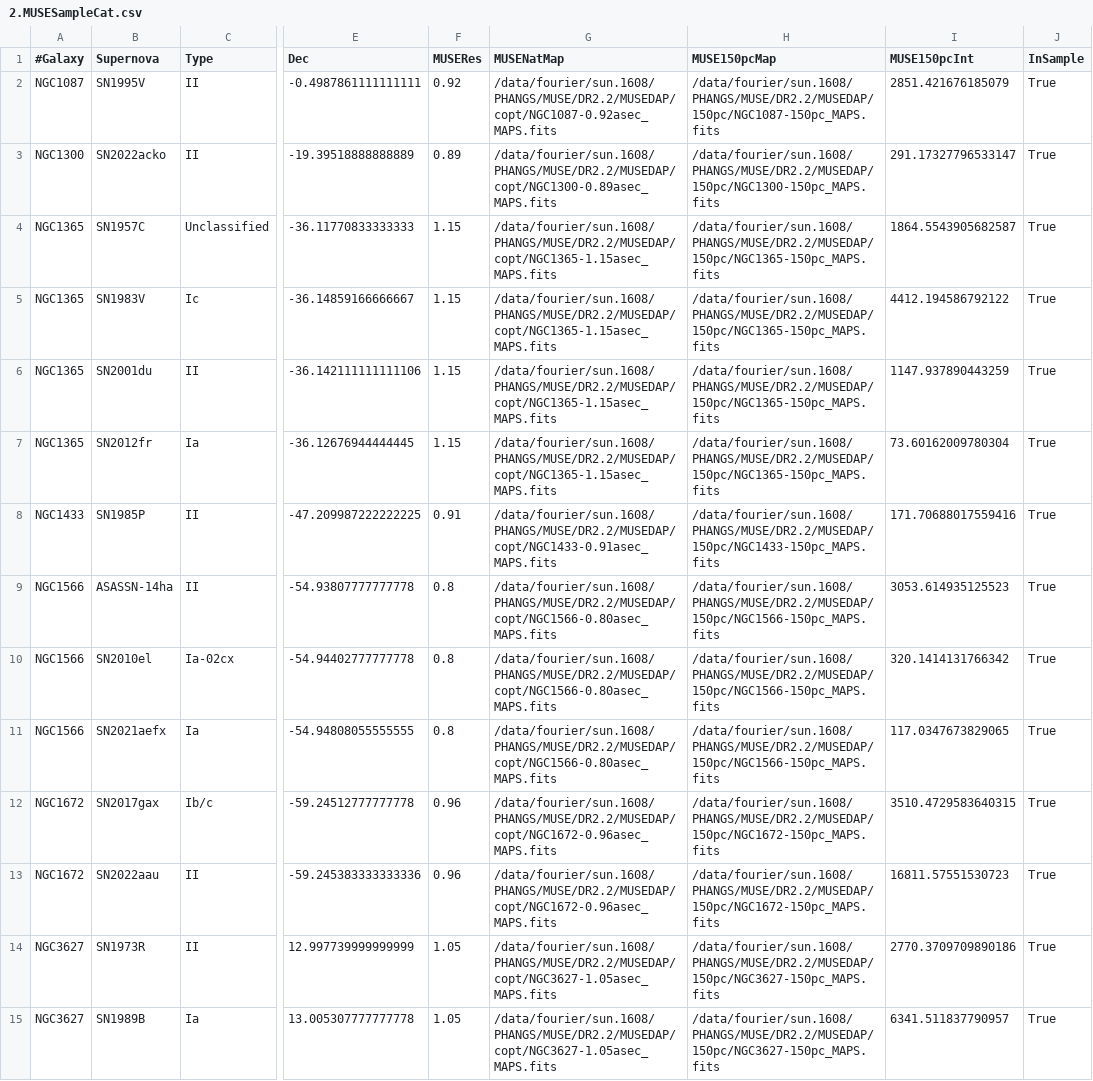
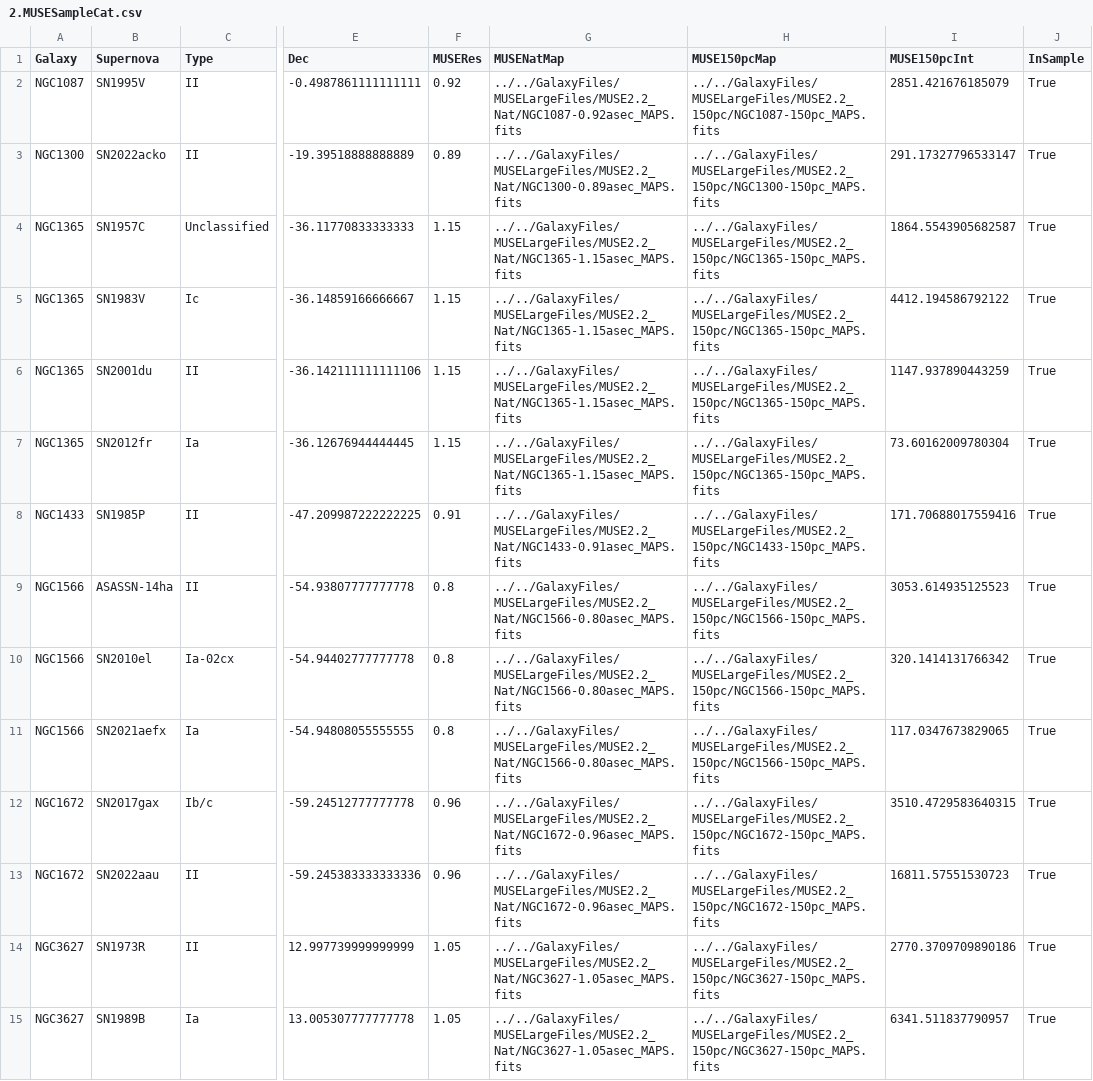
Before and after one commit to NessMayker/SNeHa, a CSV file: Data/2.MUSESampleCat.csv, drawn as a sheet; only a part is shown, gaps mark what is left out; the diff covers the shown part only; the diff names each change by its address in the sheet, - before the commit and + after, or states it on an @@ line.

```diff
--- a/Data/2.MUSESampleCat.csv
+++ b/Data/2.MUSESampleCat.csv
-A1: #Galaxy
+A1: Galaxy
-G2 (MUSENatMap): /data/fourier/sun.1608/PHANGS/MUSE/DR2.2/MUSEDAP/copt/NGC1087-0.92asec_MAPS.fits
+G2 (MUSENatMap): ../../GalaxyFiles/MUSELargeFiles/MUSE2.2_Nat/NGC1087-0.92asec_MAPS.fits
-H2 (MUSE150pcMap): /data/fourier/sun.1608/PHANGS/MUSE/DR2.2/MUSEDAP/150pc/NGC1087-150pc_MAPS.fits
+H2 (MUSE150pcMap): ../../GalaxyFiles/MUSELargeFiles/MUSE2.2_150pc/NGC1087-150pc_MAPS.fits
-G3 (MUSENatMap): /data/fourier/sun.1608/PHANGS/MUSE/DR2.2/MUSEDAP/copt/NGC1300-0.89asec_MAPS.fits
+G3 (MUSENatMap): ../../GalaxyFiles/MUSELargeFiles/MUSE2.2_Nat/NGC1300-0.89asec_MAPS.fits
-H3 (MUSE150pcMap): /data/fourier/sun.1608/PHANGS/MUSE/DR2.2/MUSEDAP/150pc/NGC1300-150pc_MAPS.fits
+H3 (MUSE150pcMap): ../../GalaxyFiles/MUSELargeFiles/MUSE2.2_150pc/NGC1300-150pc_MAPS.fits
-G4:G7 (MUSENatMap): /data/fourier/sun.1608/PHANGS/MUSE/DR2.2/MUSEDAP/copt/NGC1365-1.15asec_MAPS.fits
+G4:G7 (MUSENatMap): ../../GalaxyFiles/MUSELargeFiles/MUSE2.2_Nat/NGC1365-1.15asec_MAPS.fits
-H4:H7 (MUSE150pcMap): /data/fourier/sun.1608/PHANGS/MUSE/DR2.2/MUSEDAP/150pc/NGC1365-150pc_MAPS.fits
+H4:H7 (MUSE150pcMap): ../../GalaxyFiles/MUSELargeFiles/MUSE2.2_150pc/NGC1365-150pc_MAPS.fits
-G8 (MUSENatMap): /data/fourier/sun.1608/PHANGS/MUSE/DR2.2/MUSEDAP/copt/NGC1433-0.91asec_MAPS.fits
+G8 (MUSENatMap): ../../GalaxyFiles/MUSELargeFiles/MUSE2.2_Nat/NGC1433-0.91asec_MAPS.fits
-H8 (MUSE150pcMap): /data/fourier/sun.1608/PHANGS/MUSE/DR2.2/MUSEDAP/150pc/NGC1433-150pc_MAPS.fits
+H8 (MUSE150pcMap): ../../GalaxyFiles/MUSELargeFiles/MUSE2.2_150pc/NGC1433-150pc_MAPS.fits
-G9:G11 (MUSENatMap): /data/fourier/sun.1608/PHANGS/MUSE/DR2.2/MUSEDAP/copt/NGC1566-0.80asec_MAPS.fits
+G9:G11 (MUSENatMap): ../../GalaxyFiles/MUSELargeFiles/MUSE2.2_Nat/NGC1566-0.80asec_MAPS.fits
-H9:H11 (MUSE150pcMap): /data/fourier/sun.1608/PHANGS/MUSE/DR2.2/MUSEDAP/150pc/NGC1566-150pc_MAPS.fits
+H9:H11 (MUSE150pcMap): ../../GalaxyFiles/MUSELargeFiles/MUSE2.2_150pc/NGC1566-150pc_MAPS.fits
-G12:G13 (MUSENatMap): /data/fourier/sun.1608/PHANGS/MUSE/DR2.2/MUSEDAP/copt/NGC1672-0.96asec_MAPS.fits
+G12:G13 (MUSENatMap): ../../GalaxyFiles/MUSELargeFiles/MUSE2.2_Nat/NGC1672-0.96asec_MAPS.fits
-H12:H13 (MUSE150pcMap): /data/fourier/sun.1608/PHANGS/MUSE/DR2.2/MUSEDAP/150pc/NGC1672-150pc_MAPS.fits
+H12:H13 (MUSE150pcMap): ../../GalaxyFiles/MUSELargeFiles/MUSE2.2_150pc/NGC1672-150pc_MAPS.fits
-G14:G15 (MUSENatMap): /data/fourier/sun.1608/PHANGS/MUSE/DR2.2/MUSEDAP/copt/NGC3627-1.05asec_MAPS.fits
+G14:G15 (MUSENatMap): ../../GalaxyFiles/MUSELargeFiles/MUSE2.2_Nat/NGC3627-1.05asec_MAPS.fits
-H14:H15 (MUSE150pcMap): /data/fourier/sun.1608/PHANGS/MUSE/DR2.2/MUSEDAP/150pc/NGC3627-150pc_MAPS.fits
+H14:H15 (MUSE150pcMap): ../../GalaxyFiles/MUSELargeFiles/MUSE2.2_150pc/NGC3627-150pc_MAPS.fits
```
Also changed, not shown: 38 edited cells elsewhere in this file, Data/0.MUSEdata.csv, Data/2.MUSEMasterCat.csv, 21 other files.
